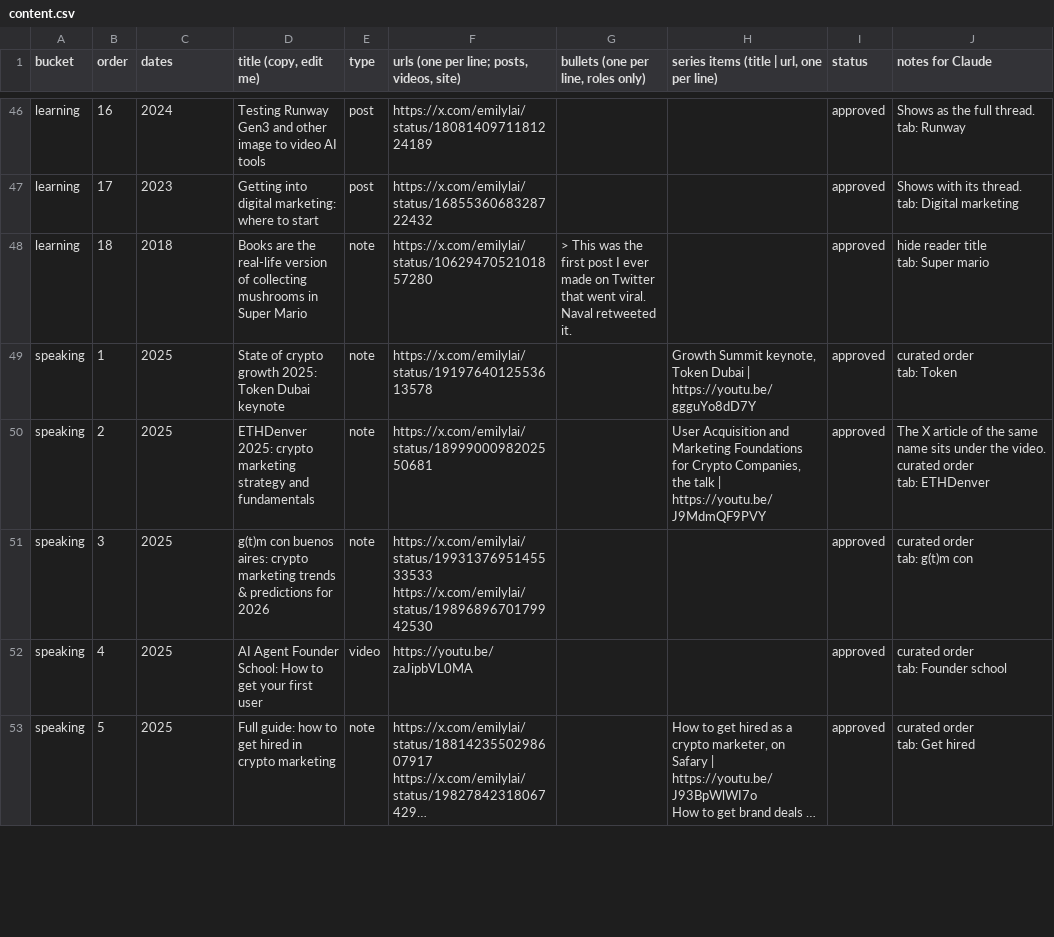
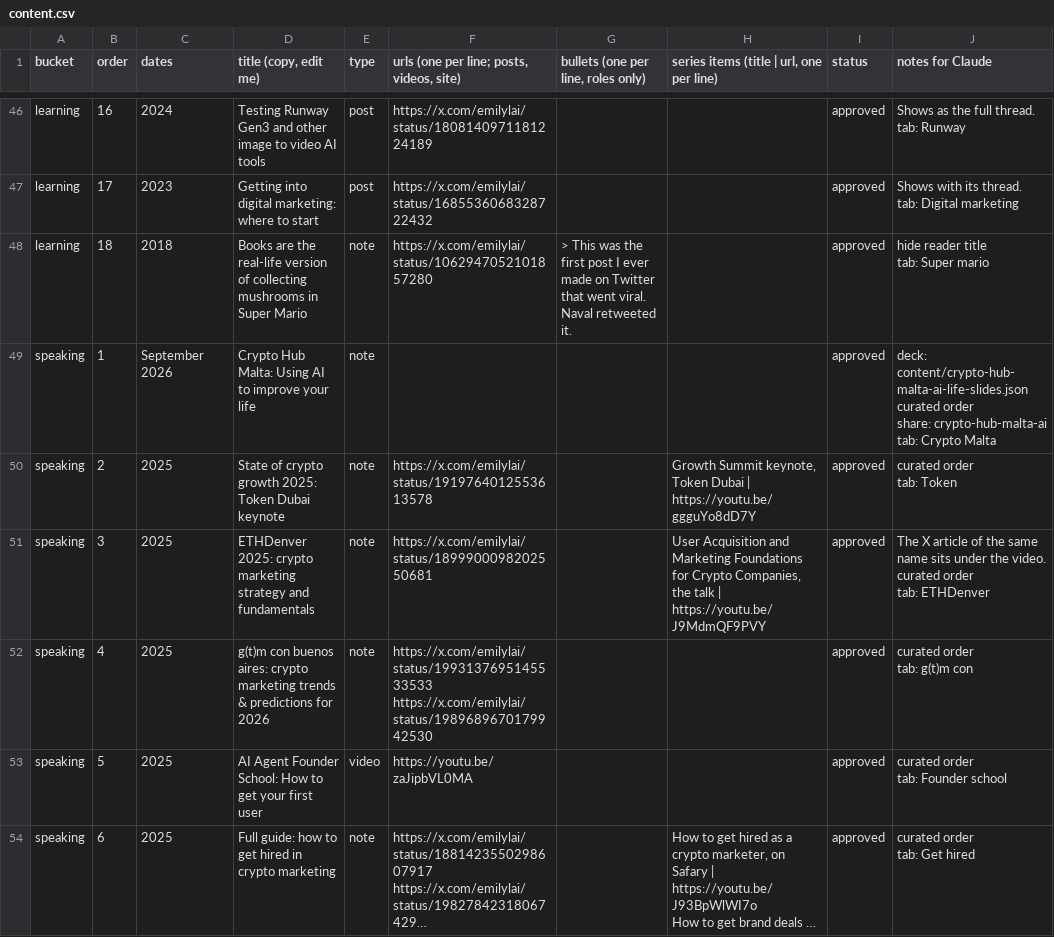
Before and after one commit to emlai/emilylai.com, a CSV file: content/content.csv, drawn as a sheet; only a part is shown, gaps mark what is left out; long unchanged cells end in …; addresses are those after the commit; ↵ is a line break in a cell; the diff covers the shown part only; the diff names each change by its address in the sheet, - before the commit and + after, or states it on an @@ line.

Commit message:
Add Crypto Hub Malta speaking deck

```diff
--- a/content/content.csv
+++ b/content/content.csv
+row 49: speaking | 1 | September 2026 | Crypto Hub Malta: Using AI to improve your life | note |  |  |  | approved | deck: content/crypto-hub-malta-ai-life-slides.json ↵ curated order ↵ share: crypto-hub-malta-ai ↵ tab: Crypto Malta
-B50 (order): 1
+B50 (order): 2
-B51 (order): 2
+B51 (order): 3
-B52 (order): 3
+B52 (order): 4
-B53 (order): 4
+B53 (order): 5
-B54 (order): 5
+B54 (order): 6
```
Also changed, not shown: 7 edited cells elsewhere in this file, 42 other files.
